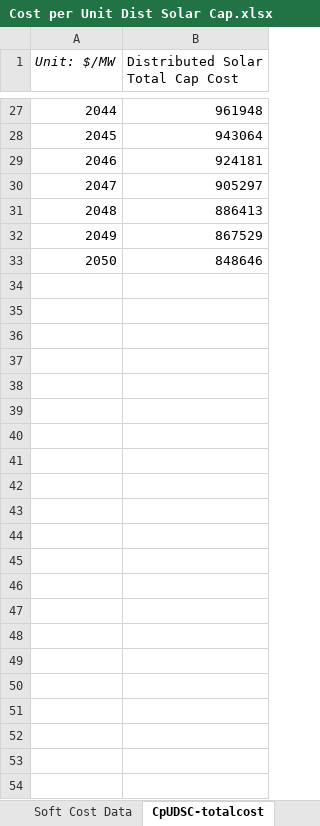
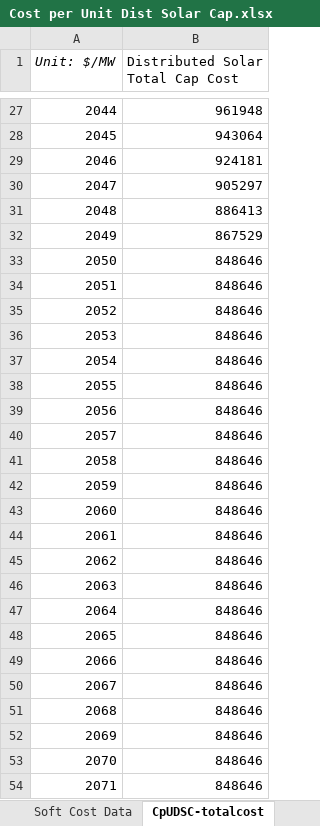
Before and after one commit to EnergyInnovation/eps-mexico, an Excel workbook: InputData/bldgs/CpUDSC/Cost per Unit Dist Solar Cap.xlsx, sheet CpUDSC-totalcost, drawn as a sheet; only a part is shown, gaps mark what is left out; values as stored, in another font and other column widths than the file's, no borders; the diff names each change by its address in the sheet, - before the commit and + after, or states it on an @@ line.

Commit message:
CpUDSC extend to 2070

```diff
--- a/InputData/bldgs/CpUDSC/Cost per Unit Dist Solar Cap.xlsx (sheet CpUDSC-totalcost)
+++ b/InputData/bldgs/CpUDSC/Cost per Unit Dist Solar Cap.xlsx (sheet CpUDSC-totalcost)
+row 34: 2051 | 848646
+row 35: 2052 | 848646
+row 36: 2053 | 848646
+row 37: 2054 | 848646
+row 38: 2055 | 848646
+row 39: 2056 | 848646
+row 40: 2057 | 848646
+row 41: 2058 | 848646
+row 42: 2059 | 848646
+row 43: 2060 | 848646
+row 44: 2061 | 848646
+row 45: 2062 | 848646
+row 46: 2063 | 848646
+row 47: 2064 | 848646
+row 48: 2065 | 848646
+row 49: 2066 | 848646
+row 50: 2067 | 848646
+row 51: 2068 | 848646
+row 52: 2069 | 848646
+row 53: 2070 | 848646
+row 54: 2071 | 848646
```
Also changed, not shown: sheet CpUDSC-softcosts, charts or pictures, 2 other files.
